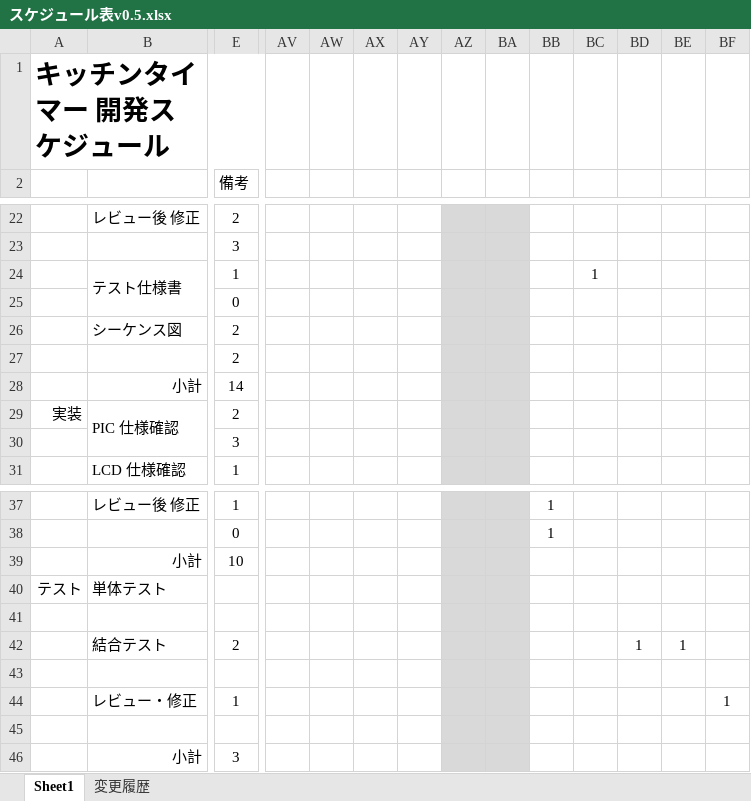
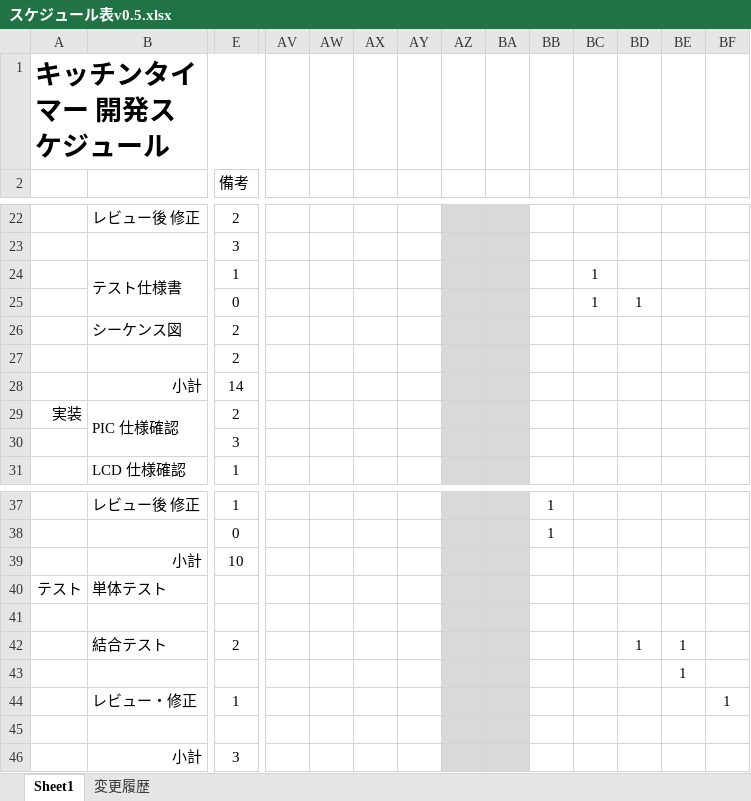
Before and after one commit to hakohumi/comp.Kitchen_Timer, an Excel workbook: 資料/設計/スケジュール/スケジュール表v0.5.xlsx, sheet Sheet1, drawn as a sheet; only a part is shown, gaps mark what is left out; values as stored, in another font and other column widths than the file's, no borders; conditional formats not drawn; removed rows and columns are numbered as before the commit, all else as after; rows hold the shown columns only; the diff names each change by its address in the sheet, - before the commit and + after, or states it on an @@ line.

```diff
--- a/資料/設計/スケジュール/スケジュール表v0.5.xlsx (sheet Sheet1)
+++ b/資料/設計/スケジュール/スケジュール表v0.5.xlsx (sheet Sheet1)
-row 25:  |  | 0
+row 25:  |  | 0 |  |  |  |  |  |  |  | 1 | 1
-BE43: (empty)
+BE43: 1
```
Also changed, not shown: 資料/設計/テスト仕様書/テスト仕様書.xlsm.
